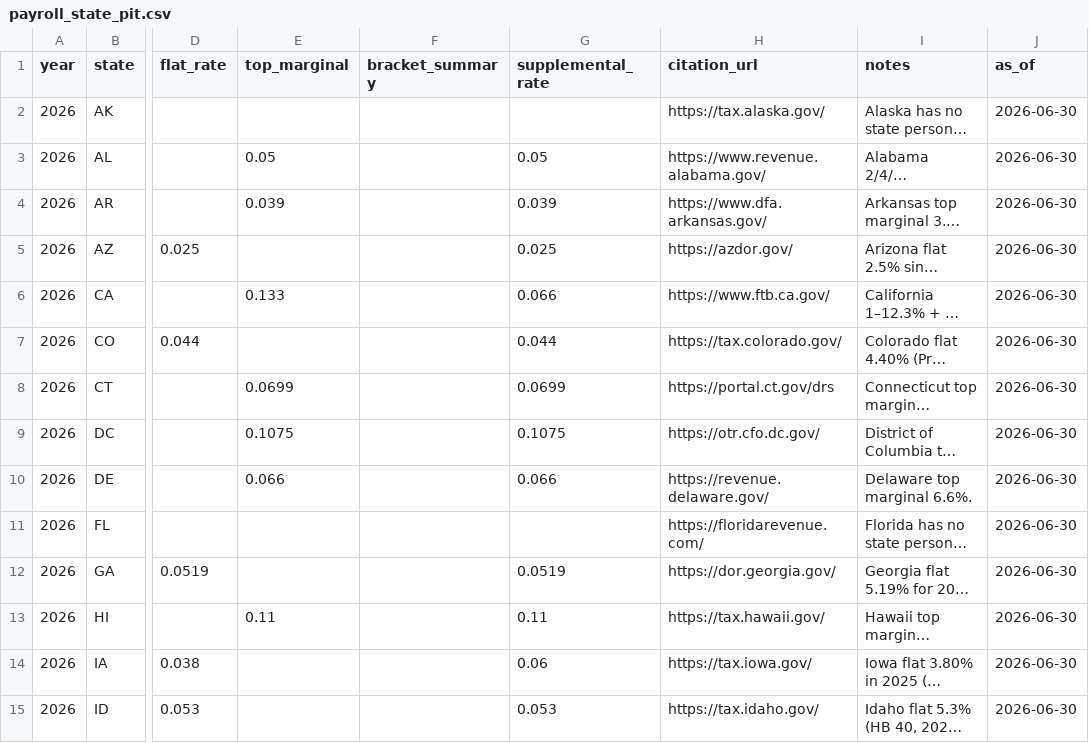
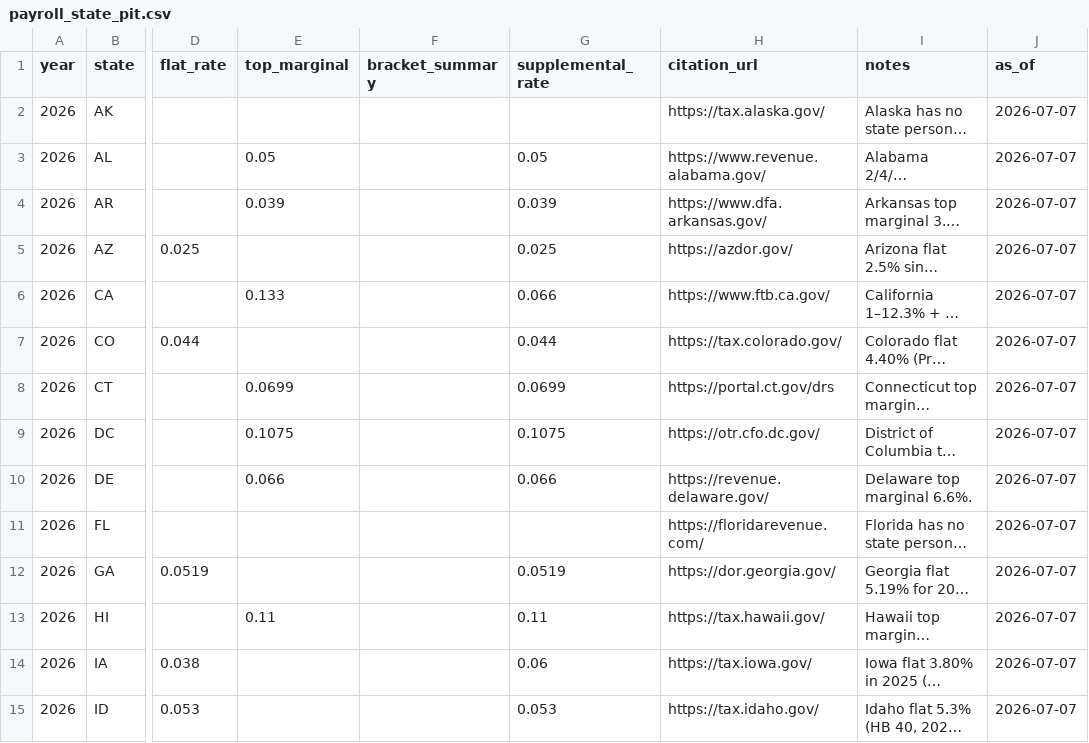
Before and after one commit to Ringzero787/taxlocus-data, a CSV file: data/payroll_state_pit.csv, drawn as a sheet; only a part is shown, gaps mark what is left out; long unchanged cells end in …; the diff covers the shown part only; the diff names each change by its address in the sheet, - before the commit and + after, or states it on an @@ line.

```diff
--- a/data/payroll_state_pit.csv
+++ b/data/payroll_state_pit.csv
-J2:J15 (as_of): 2026-06-30
+J2:J15 (as_of): 2026-07-07
```
Also changed, not shown: 88 edited cells elsewhere in this file, data/jurisdiction_rates.csv, data/payroll_federal_rates.csv, 10 other files.
